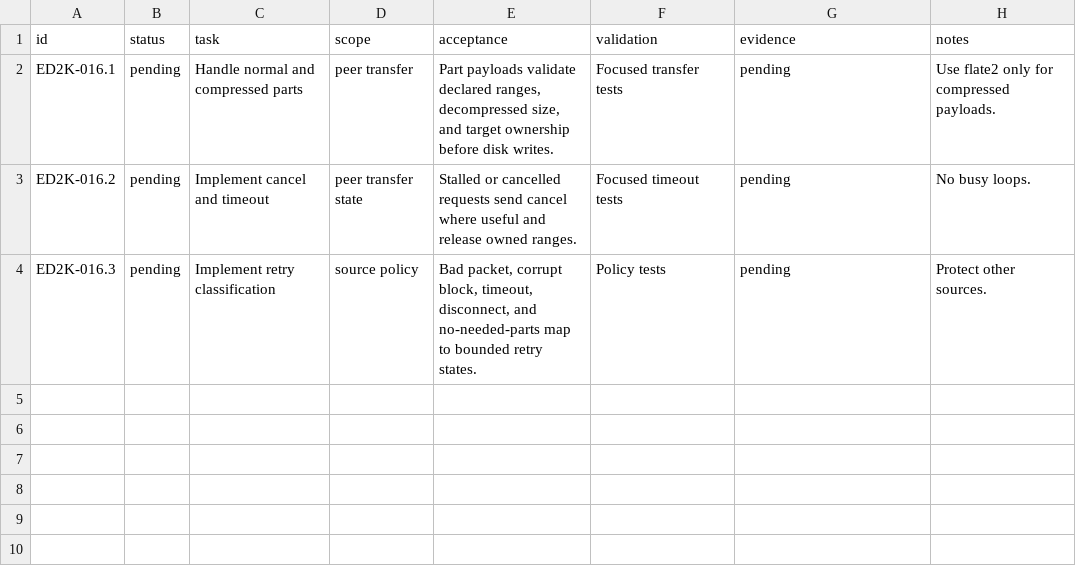
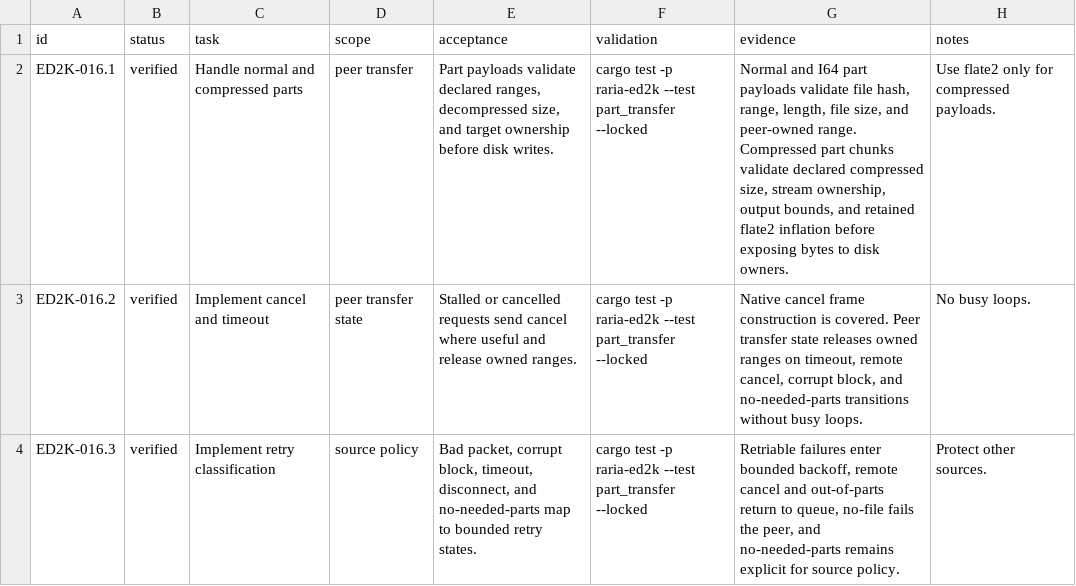
Before and after one commit to AnInsomniacy/raria, a CSV file: docs/core-modernization/ed2k-native/checkpoints/ED2K-016-compression-retry.csv, drawn as a sheet.

Commit message:
feat: add ED2K part transfer handling

```diff
--- a/docs/core-modernization/ed2k-native/checkpoints/ED2K-016-compression-retry.csv
+++ b/docs/core-modernization/ed2k-native/checkpoints/ED2K-016-compression-retry.csv
@@ -1,4 +1,4 @@
 id,status,task,scope,acceptance,validation,evidence,notes
-ED2K-016.1,pending,Handle normal and compressed parts,peer transfer,"Part payloads validate declared ranges, decompressed size, and target ownership before disk writes.","Focused transfer tests","pending","Use flate2 only for compressed payloads."
-ED2K-016.2,pending,Implement cancel and timeout,peer transfer state,"Stalled or cancelled requests send cancel where useful and release owned ranges.","Focused timeout tests","pending","No busy loops."
-ED2K-016.3,pending,Implement retry classification,source policy,"Bad packet, corrupt block, timeout, disconnect, and no-needed-parts map to bounded retry states.","Policy tests","pending","Protect other sources."
+ED2K-016.1,verified,Handle normal and compressed parts,peer transfer,"Part payloads validate declared ranges, decompressed size, and target ownership before disk writes.","cargo test -p raria-ed2k --test part_transfer --locked","Normal and I64 part payloads validate file hash, range, length, file size, and peer-owned range. Compressed part chunks validate declared compressed size, stream ownership, output bounds, and retained flate2 inflation before exposing bytes to disk owners.","Use flate2 only for compressed payloads."
+ED2K-016.2,verified,Implement cancel and timeout,peer transfer state,"Stalled or cancelled requests send cancel where useful and release owned ranges.","cargo test -p raria-ed2k --test part_transfer --locked","Native cancel frame construction is covered. Peer transfer state releases owned ranges on timeout, remote cancel, corrupt block, and no-needed-parts transitions without busy loops.","No busy loops."
+ED2K-016.3,verified,Implement retry classification,source policy,"Bad packet, corrupt block, timeout, disconnect, and no-needed-parts map to bounded retry states.","cargo test -p raria-ed2k --test part_transfer --locked","Retriable failures enter bounded backoff, remote cancel and out-of-parts return to queue, no-file fails the peer, and no-needed-parts remains explicit for source policy.","Protect other sources."
```
Also changed, not shown: docs/core-modernization/ed2k-native/capability-ledger.csv, docs/core-modernization/ed2k-native/dependency-ledger.csv, 4 other files.
